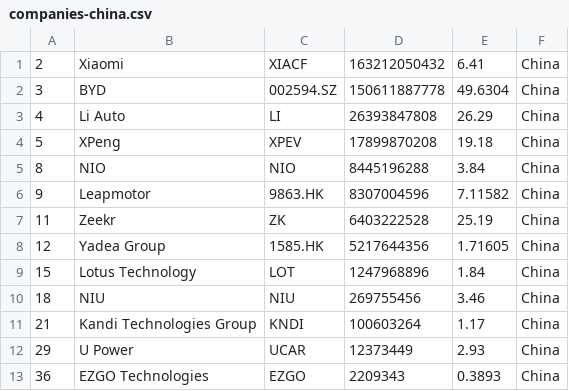
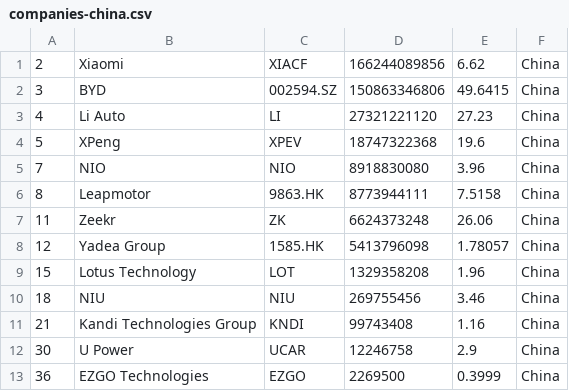
Before and after one commit to sosalemorvan/merida-june-6-2024_artfisica, a CSV file: companies-china.csv, drawn as a sheet.

```diff
--- a/companies-china.csv
+++ b/companies-china.csv
@@ -1,13 +1,13 @@
-"2","Xiaomi","XIACF","163212050432","6.41","China"
-"3","BYD","002594.SZ","150611887778","49.6304","China"
-"4","Li Auto","LI","26393847808","26.29","China"
-"5","XPeng","XPEV","17899870208","19.18","China"
-"8","NIO","NIO","8445196288","3.84","China"
-"9","Leapmotor","9863.HK","8307004596","7.11582","China"
-"11","Zeekr","ZK","6403222528","25.19","China"
-"12","Yadea Group","1585.HK","5217644356","1.71605","China"
-"15","Lotus Technology","LOT","1247968896","1.84","China"
+"2","Xiaomi","XIACF","166244089856","6.62","China"
+"3","BYD","002594.SZ","150863346806","49.6415","China"
+"4","Li Auto","LI","27321221120","27.23","China"
+"5","XPeng","XPEV","18747322368","19.6","China"
+"7","NIO","NIO","8918830080","3.96","China"
+"8","Leapmotor","9863.HK","8773944111","7.5158","China"
+"11","Zeekr","ZK","6624373248","26.06","China"
+"12","Yadea Group","1585.HK","5413796098","1.78057","China"
+"15","Lotus Technology","LOT","1329358208","1.96","China"
 "18","NIU","NIU","269755456","3.46","China"
-"21","Kandi Technologies Group","KNDI","100603264","1.17","China"
-"29","U Power","UCAR","12373449","2.93","China"
-"36","EZGO Technologies","EZGO","2209343","0.3893","China"
+"21","Kandi Technologies Group","KNDI","99743408","1.16","China"
+"30","U Power","UCAR","12246758","2.9","China"
+"36","EZGO Technologies","EZGO","2269500","0.3999","China"
```
Also changed, not shown: companies-all.csv.
